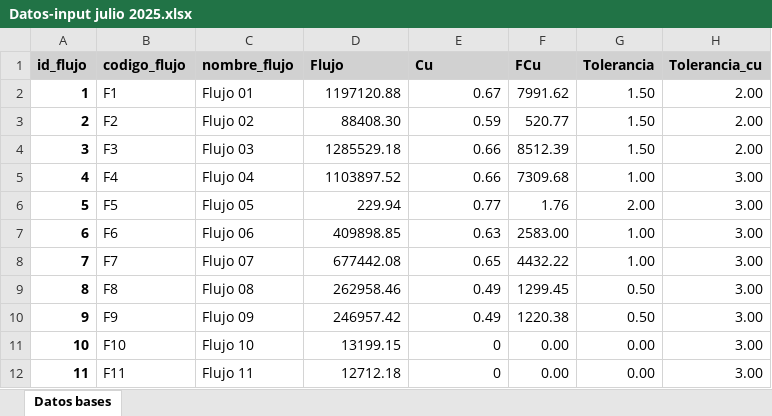
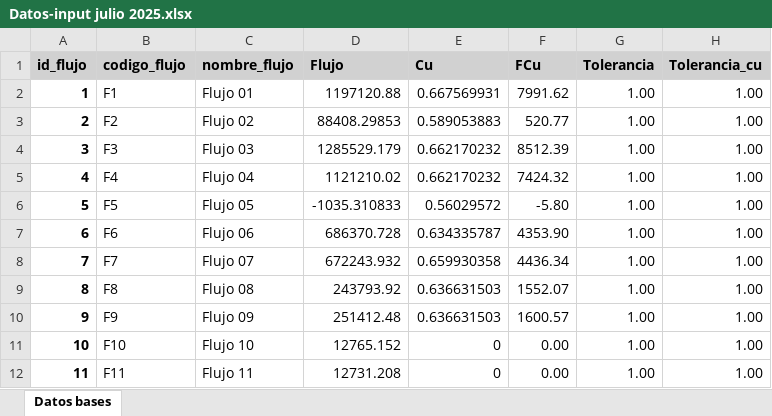
Before and after one commit to furetasimplex/DashReportabilidadSIIRUreta-, an Excel workbook: Datos imput/Datos-input julio 2025.xlsx, sheet Datos bases, drawn as a sheet; only a part is shown; values as stored, in another font and other column widths than the file's, no borders; the diff covers the shown part only; the diff names each change by its address in the sheet, - before the commit and + after, or states it on an @@ line.

Commit message:
Reconciliador excel funcional

```diff
--- a/Datos imput/Datos-input julio 2025.xlsx (sheet Datos bases)
+++ b/Datos imput/Datos-input julio 2025.xlsx (sheet Datos bases)
-E2 (Cu): 0.67
+E2 (Cu): 0.667569931
-G2:G4 (Tolerancia): 1.50
+G2:G4 (Tolerancia): 1.00
-H2:H4 (Tolerancia_cu): 2.00
+H2:H4 (Tolerancia_cu): 1.00
-D3 (Flujo): 88408.30
+D3 (Flujo): 88408.29853
-E3 (Cu): 0.59
+E3 (Cu): 0.589053883
-D4 (Flujo): 1285529.18
+D4 (Flujo): 1285529.179
-E4:E5 (Cu): 0.66
+E4:E5 (Cu): 0.662170232
-D5 (Flujo): 1103897.52
+D5 (Flujo): 1121210.02
-F5 (FCu): 7309.68
+F5 (FCu): 7424.32
-H5:H12 (Tolerancia_cu): 3.00
+H5:H12 (Tolerancia_cu): 1.00
-D6 (Flujo): 229.94
+D6 (Flujo): -1035.310833
-E6 (Cu): 0.77
+E6 (Cu): 0.56029572
-F6 (FCu): 1.76
+F6 (FCu): -5.80
-G6 (Tolerancia): 2.00
+G6 (Tolerancia): 1.00
-D7 (Flujo): 409898.85
+D7 (Flujo): 686370.728
-E7 (Cu): 0.63
+E7 (Cu): 0.634335787
-F7 (FCu): 2583.00
+F7 (FCu): 4353.90
-D8 (Flujo): 677442.08
+D8 (Flujo): 672243.932
-E8 (Cu): 0.65
+E8 (Cu): 0.659930358
-F8 (FCu): 4432.22
+F8 (FCu): 4436.34
-D9 (Flujo): 262958.46
+D9 (Flujo): 243793.92
-E9:E10 (Cu): 0.49
+E9:E10 (Cu): 0.636631503
-F9 (FCu): 1299.45
+F9 (FCu): 1552.07
-G9:G10 (Tolerancia): 0.50
+G9:G10 (Tolerancia): 1.00
-D10 (Flujo): 246957.42
+D10 (Flujo): 251412.48
-F10 (FCu): 1220.38
+F10 (FCu): 1600.57
-D11 (Flujo): 13199.15
+D11 (Flujo): 12765.152
-G11:G12 (Tolerancia): 0.00
+G11:G12 (Tolerancia): 1.00
-D12 (Flujo): 12712.18
+D12 (Flujo): 12731.208
```
Also changed, not shown: 90 added rows and 64 edited cells elsewhere in this sheet, 10 other files.
